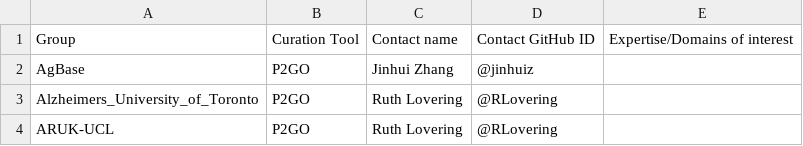
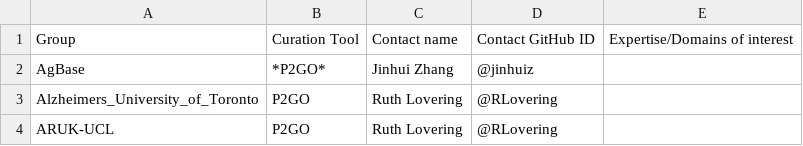
Before and after one commit to geneontology/go-site, a CSV file: metadata/group-contacts.csv, drawn as a sheet; only a part is shown.

Commit message:
Update group-contacts.csv

```diff
--- a/metadata/group-contacts.csv
+++ b/metadata/group-contacts.csv
@@ -1,3 +1,3 @@
 Group,Curation Tool,Contact name,Contact GitHub ID,Expertise/Domains of interest
-AgBase,P2GO,Jinhui Zhang,@jinhuiz,
+AgBase,*P2GO*,Jinhui Zhang,@jinhuiz,
 Alzheimers_University_of_Toronto,P2GO,Ruth Lovering,@RLovering,
```
